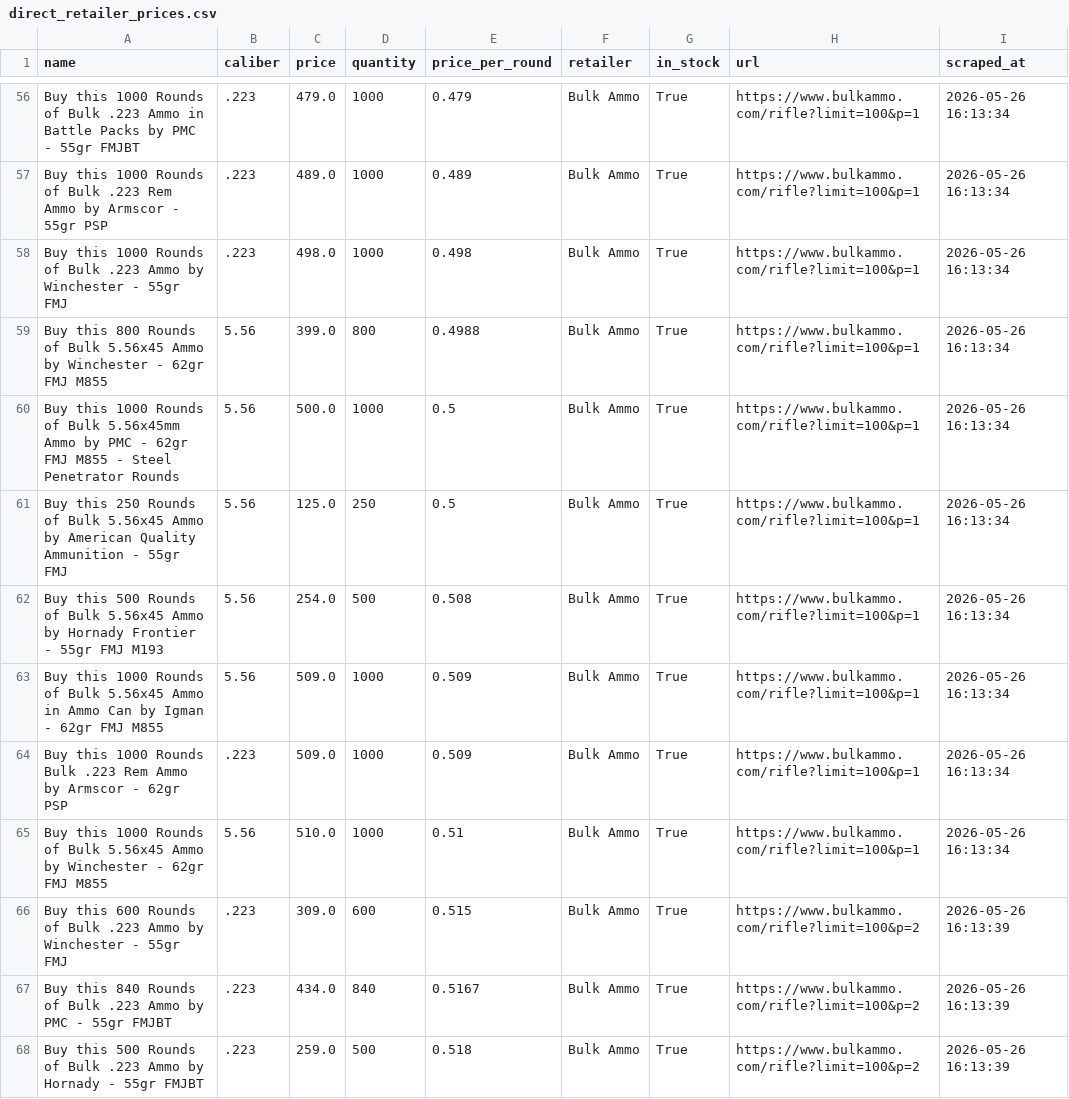
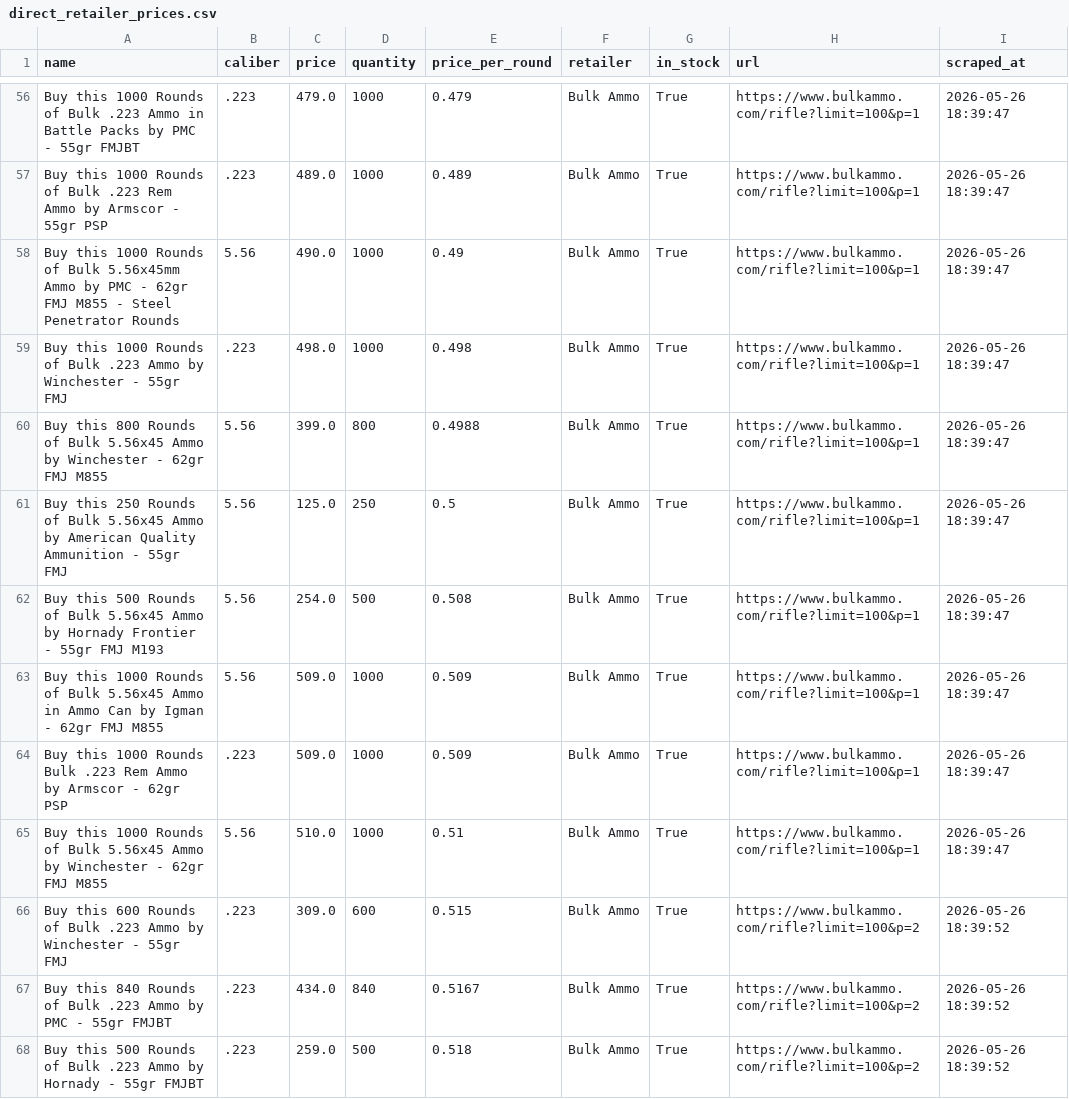
Before and after one commit to cheapammo/cheapestammo, a CSV file: direct_retailer_prices.csv, drawn as a sheet; only a part is shown, gaps mark what is left out; removed rows and columns are numbered as before the commit, all else as after; the diff covers the shown part only; the diff names each change by its address in the sheet, - before the commit and + after, or states it on an @@ line.

```diff
--- a/direct_retailer_prices.csv
+++ b/direct_retailer_prices.csv
-I56:I57 (scraped_at): 2026-05-26 16:13:34
+I56:I57 (scraped_at): 2026-05-26 18:39:47
+row 58: Buy this 1000 Rounds of Bulk 5.56x45mm Ammo by PMC - 62gr FMJ M855 - Steel Penetrator Rounds | 5.56 | 490.0 | 1000 | 0.49 | Bulk Ammo | True | https://www.bulkammo.com/rifle?limit=100&p=1 | 2026-05-26 18:39:47
-I59:I60 (scraped_at): 2026-05-26 16:13:34
+I59:I60 (scraped_at): 2026-05-26 18:39:47
-row 60: Buy this 1000 Rounds of Bulk 5.56x45mm Ammo by PMC - 62gr FMJ M855 - Steel Penetrator Rounds | 5.56 | 500.0 | 1000 | 0.5 | Bulk Ammo | True | https://www.bulkammo.com/rifle?limit=100&p=1 | 2026-05-26 16:13:34
-I61:I65 (scraped_at): 2026-05-26 16:13:34
+I61:I65 (scraped_at): 2026-05-26 18:39:47
-I66:I68 (scraped_at): 2026-05-26 16:13:39
+I66:I68 (scraped_at): 2026-05-26 18:39:52
```
Also changed, not shown: 128 edited cells elsewhere in this file.
